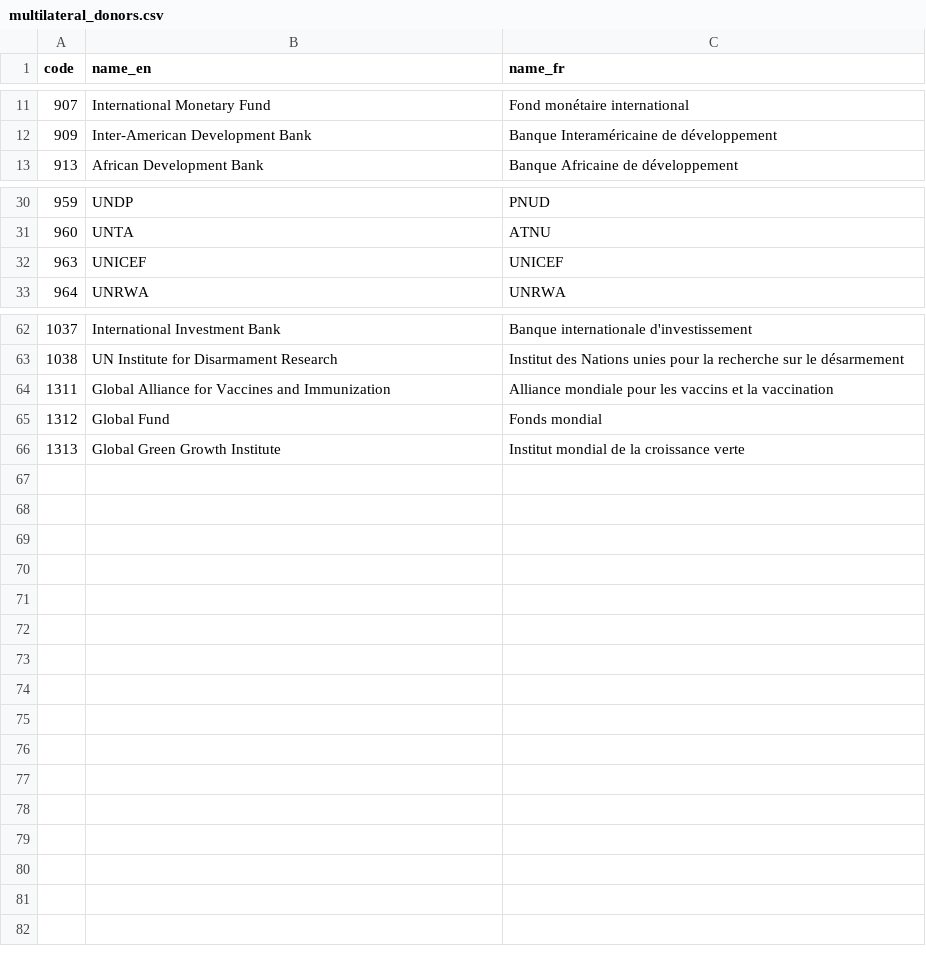
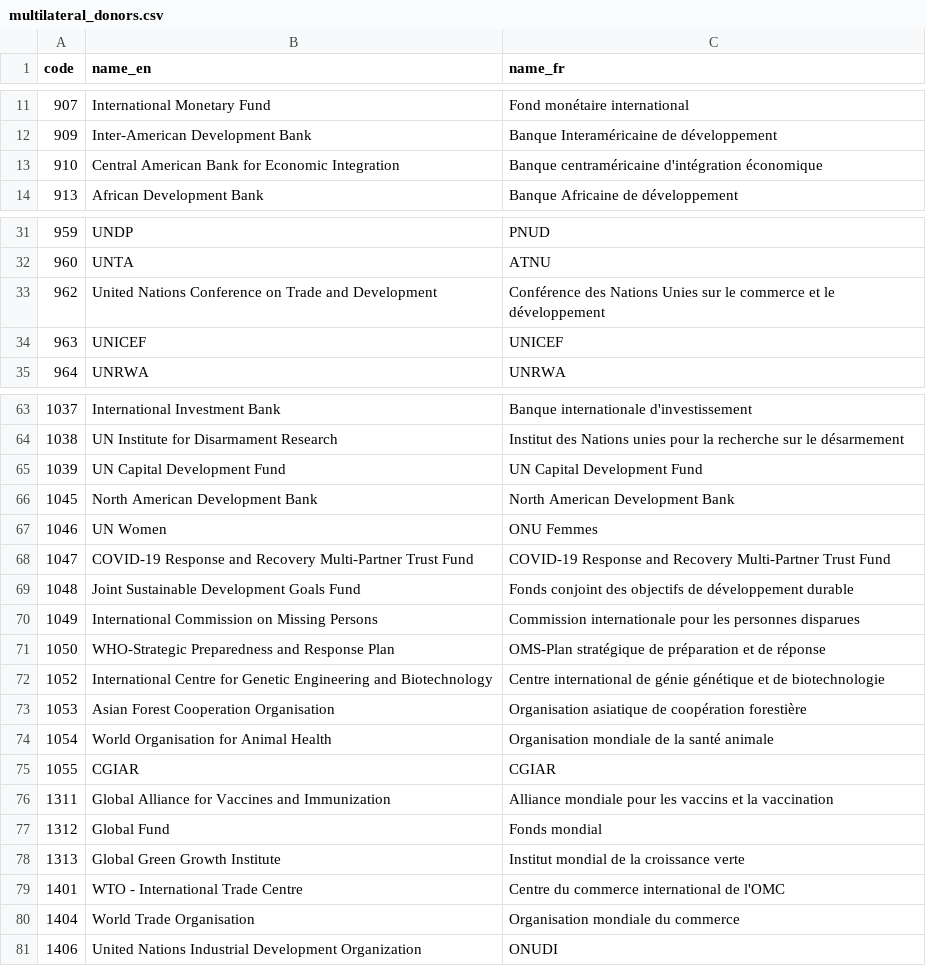
Before and after one commit to datasets/dac-and-crs-code-lists, a CSV file: data/multilateral_donors.csv, drawn as a sheet; only a part is shown, gaps mark what is left out; the diff covers the shown part only; the diff names each change by its address in the sheet, - before the commit and + after, or states it on an @@ line.

```diff
--- a/data/multilateral_donors.csv
+++ b/data/multilateral_donors.csv
+row 13: 910 | Central American Bank for Economic Integration | Banque centraméricaine d'intégration économique
+row 33: 962 | United Nations Conference on Trade and Development | Conférence des Nations Unies sur le commerce et le développement
+row 65: 1039 | UN Capital Development Fund | UN Capital Development Fund
+row 66: 1045 | North American Development Bank | North American Development Bank
+row 67: 1046 | UN Women | ONU Femmes
+row 68: 1047 | COVID-19 Response and Recovery Multi-Partner Trust Fund | COVID-19 Response and Recovery Multi-Partner Trust Fund
+row 69: 1048 | Joint Sustainable Development Goals Fund | Fonds conjoint des objectifs de développement durable
+row 70: 1049 | International Commission on Missing Persons | Commission internationale pour les personnes disparues
+row 71: 1050 | WHO-Strategic Preparedness and Response Plan | OMS-Plan stratégique de préparation et de réponse
+row 72: 1052 | International Centre for Genetic Engineering and Biotechnology | Centre international de génie génétique et de biotechnologie
+row 73: 1053 | Asian Forest Cooperation Organisation | Organisation asiatique de coopération forestière
+row 74: 1054 | World Organisation for Animal Health | Organisation mondiale de la santé animale
+row 75: 1055 | CGIAR | CGIAR
+row 79: 1401 | WTO - International Trade Centre | Centre du commerce international de l'OMC
+row 80: 1404 | World Trade Organisation | Organisation mondiale du commerce
+row 81: 1406 | United Nations Industrial Development Organization | ONUDI
```
Also changed, not shown: 1 removed row elsewhere in this file, data/aid_type_categories.csv, data/aid_types.csv, 11 other files.
